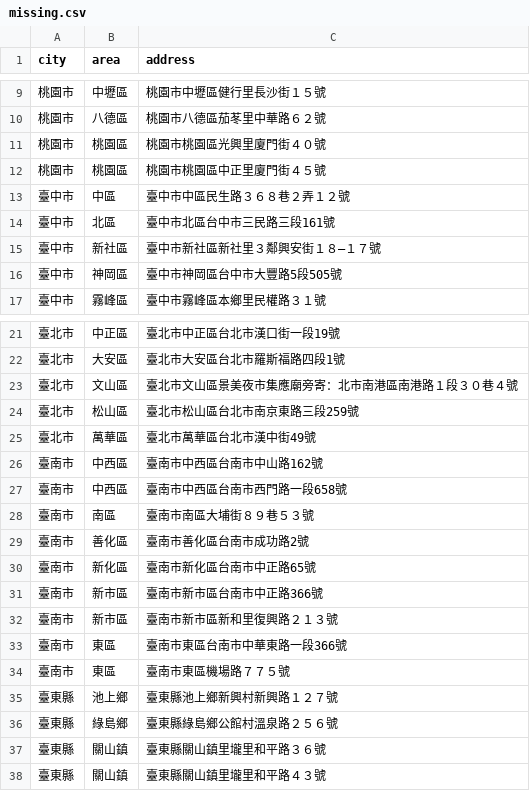
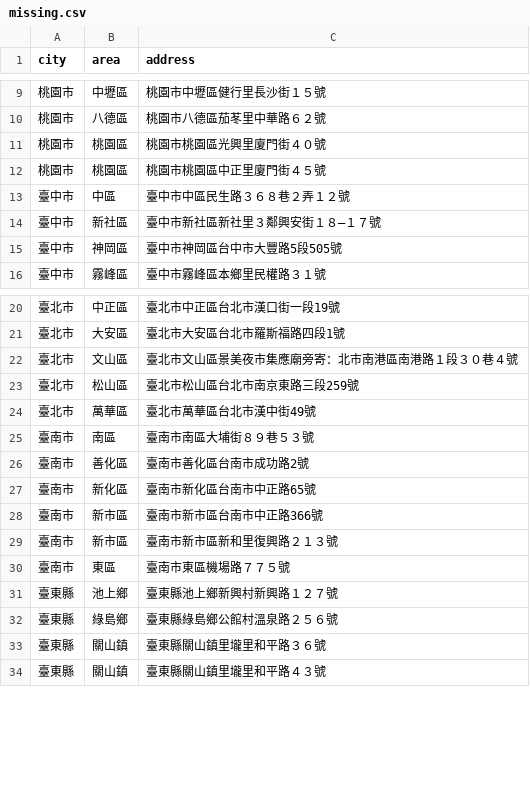
Before and after one commit to kiang/foodlover.tw, a CSV file: raw/missing.csv, drawn as a sheet; only a part is shown, gaps mark what is left out; the diff names each change by its address in the sheet, - before the commit and + after, or states it on an @@ line.

```diff
--- a/raw/missing.csv
+++ b/raw/missing.csv
-row 14: 臺中市 | 北區 | 臺中市北區台中市三民路三段161號
-row 26: 臺南市 | 中西區 | 臺南市中西區台南市中山路162號
-row 27: 臺南市 | 中西區 | 臺南市中西區台南市西門路一段658號
-row 33: 臺南市 | 東區 | 臺南市東區台南市中華東路一段366號
```
Also changed, not shown: 35 other files.
